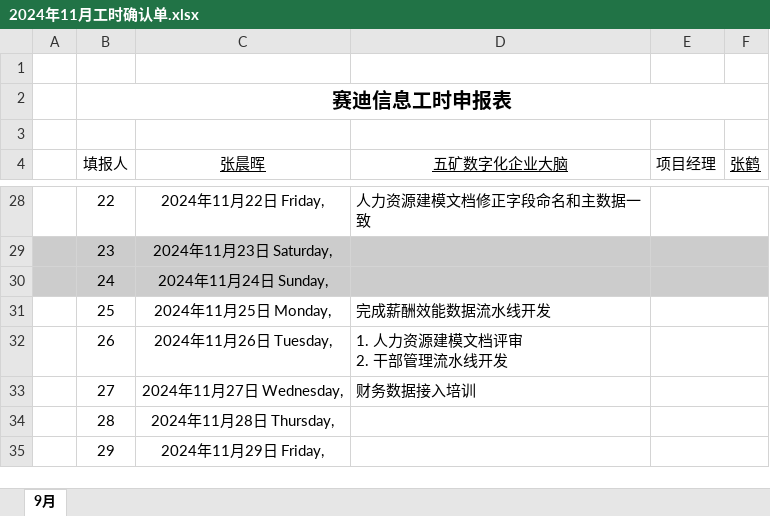
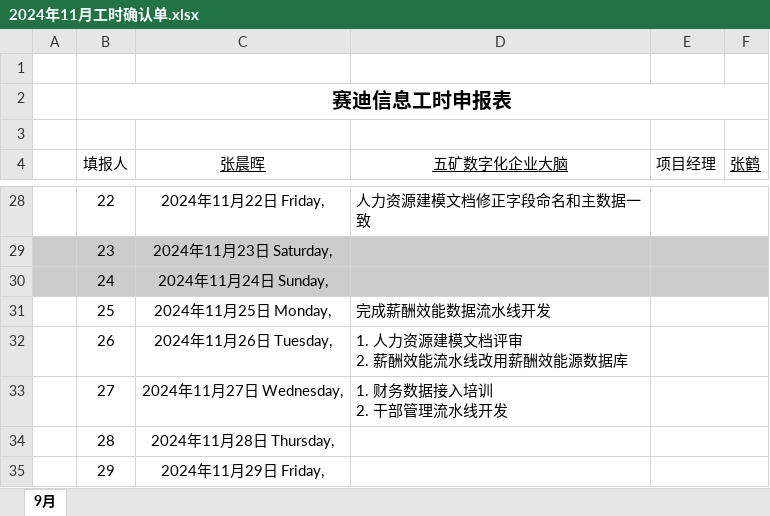
Before and after one commit to asterix314/misc, an Excel workbook: minmetals/工作记录/2024年11月工时确认单.xlsx, sheet 9月, drawn as a sheet; only a part is shown, gaps mark what is left out; values as stored, in another font and other column widths than the file's, no borders; ↵ is a line break in a cell; the diff names each change by its address in the sheet, - before the commit and + after, or states it on an @@ line.

Commit message:
工时

```diff
--- a/minmetals/工作记录/2024年11月工时确认单.xlsx (sheet 9月)
+++ b/minmetals/工作记录/2024年11月工时确认单.xlsx (sheet 9月)
-D32 (五矿数字化企业大脑): 1. 人力资源建模文档评审 ↵ 2. 干部管理流水线开发
+D32 (五矿数字化企业大脑): 1. 人力资源建模文档评审 ↵ 2. 薪酬效能流水线改用薪酬效能源数据库
-D33 (五矿数字化企业大脑): 财务数据接入培训
+D33 (五矿数字化企业大脑): 1. 财务数据接入培训 ↵ 2. 干部管理流水线开发
```
